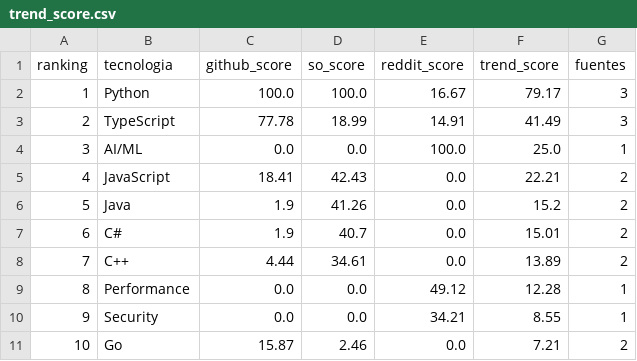
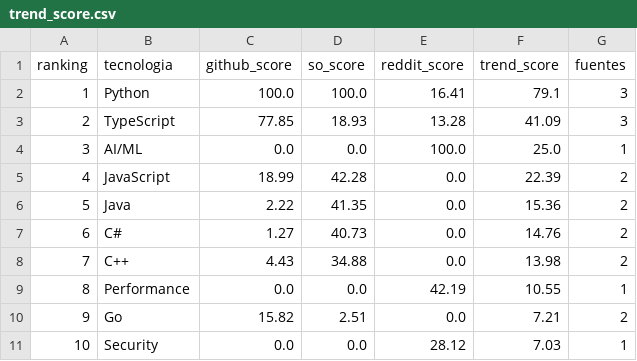
Before and after one commit to Sam-24-dev/Technology-trend-analysis-platform, a CSV file: datos/trend_score.csv, drawn as a sheet; only a part is shown; the diff covers the shown part only.

```diff
--- a/datos/trend_score.csv
+++ b/datos/trend_score.csv
@@ -1,11 +1,11 @@
 ranking,tecnologia,github_score,so_score,reddit_score,trend_score,fuentes
-1,Python,100.0,100.0,16.67,79.17,3
-2,TypeScript,77.78,18.99,14.91,41.49,3
+1,Python,100.0,100.0,16.41,79.1,3
+2,TypeScript,77.85,18.93,13.28,41.09,3
 3,AI/ML,0.0,0.0,100.0,25.0,1
-4,JavaScript,18.41,42.43,0.0,22.21,2
-5,Java,1.9,41.26,0.0,15.2,2
-6,C#,1.9,40.7,0.0,15.01,2
-7,C++,4.44,34.61,0.0,13.89,2
-8,Performance,0.0,0.0,49.12,12.28,1
-9,Security,0.0,0.0,34.21,8.55,1
-10,Go,15.87,2.46,0.0,7.21,2
+4,JavaScript,18.99,42.28,0.0,22.39,2
+5,Java,2.22,41.35,0.0,15.36,2
+6,C#,1.27,40.73,0.0,14.76,2
+7,C++,4.43,34.88,0.0,13.98,2
+8,Performance,0.0,0.0,42.19,10.55,1
+9,Go,15.82,2.51,0.0,7.21,2
+10,Security,0.0,0.0,28.12,7.03,1
```
Also changed, not shown: 36 edited cells elsewhere in this file, datos/github_commits_frameworks_monthly.csv, datos/github_correlacion.csv, 44 other files.
